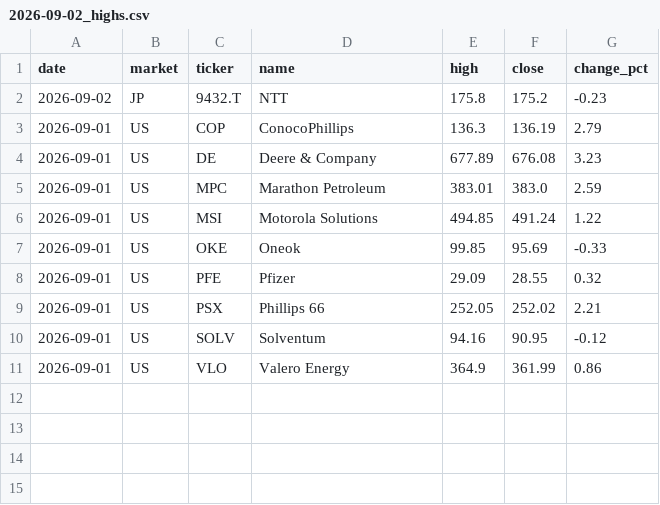
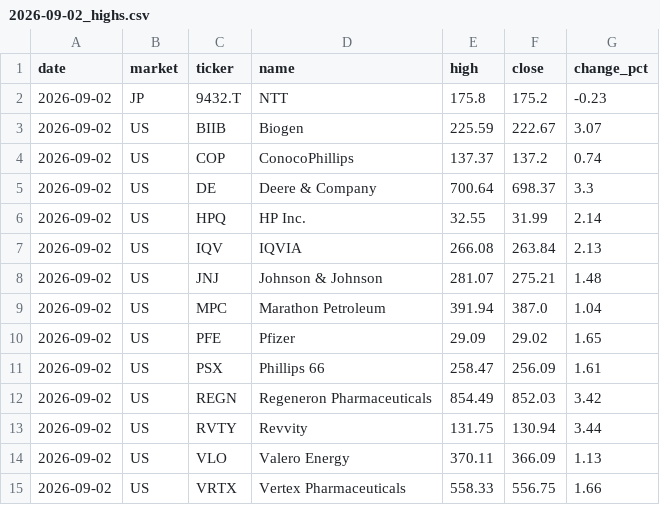
Before and after one commit to su402011-hash/high52-scanner, a CSV file: outputs/2026-09-02_highs.csv, drawn as a sheet.

```diff
--- a/outputs/2026-09-02_highs.csv
+++ b/outputs/2026-09-02_highs.csv
@@ -2,10 +2,14 @@
 2026-09-02,JP,9432.T,NTT,175.8,175.2,-0.23
-2026-09-01,US,COP,ConocoPhillips,136.3,136.19,2.79
-2026-09-01,US,DE,Deere & Company,677.89,676.08,3.23
-2026-09-01,US,MPC,Marathon Petroleum,383.01,383.0,2.59
-2026-09-01,US,MSI,Motorola Solutions,494.85,491.24,1.22
-2026-09-01,US,OKE,Oneok,99.85,95.69,-0.33
-2026-09-01,US,PFE,Pfizer,29.09,28.55,0.32
-2026-09-01,US,PSX,Phillips 66,252.05,252.02,2.21
-2026-09-01,US,SOLV,Solventum,94.16,90.95,-0.12
-2026-09-01,US,VLO,Valero Energy,364.9,361.99,0.86
+2026-09-02,US,BIIB,Biogen,225.59,222.67,3.07
+2026-09-02,US,COP,ConocoPhillips,137.37,137.2,0.74
+2026-09-02,US,DE,Deere & Company,700.64,698.37,3.3
+2026-09-02,US,HPQ,HP Inc.,32.55,31.99,2.14
+2026-09-02,US,IQV,IQVIA,266.08,263.84,2.13
+2026-09-02,US,JNJ,Johnson & Johnson,281.07,275.21,1.48
+2026-09-02,US,MPC,Marathon Petroleum,391.94,387.0,1.04
+2026-09-02,US,PFE,Pfizer,29.09,29.02,1.65
+2026-09-02,US,PSX,Phillips 66,258.47,256.09,1.61
+2026-09-02,US,REGN,Regeneron Pharmaceuticals,854.49,852.03,3.42
+2026-09-02,US,RVTY,Revvity,131.75,130.94,3.44
+2026-09-02,US,VLO,Valero Energy,370.11,366.09,1.13
+2026-09-02,US,VRTX,Vertex Pharmaceuticals,558.33,556.75,1.66
```
Also changed, not shown: outputs/history.csv, outputs/ranking.csv, 1 other file.
